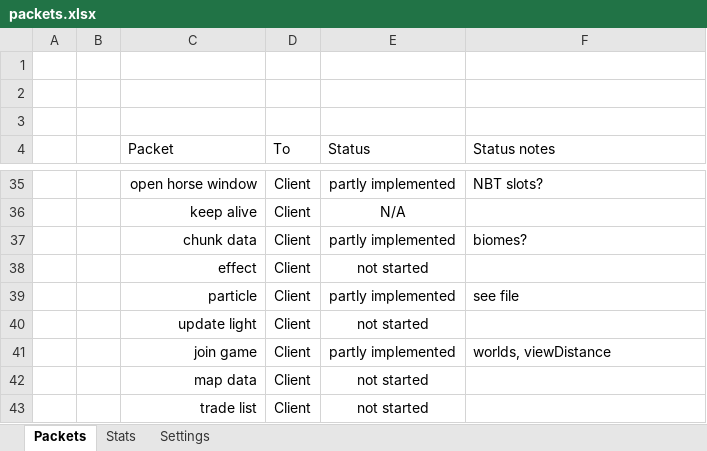
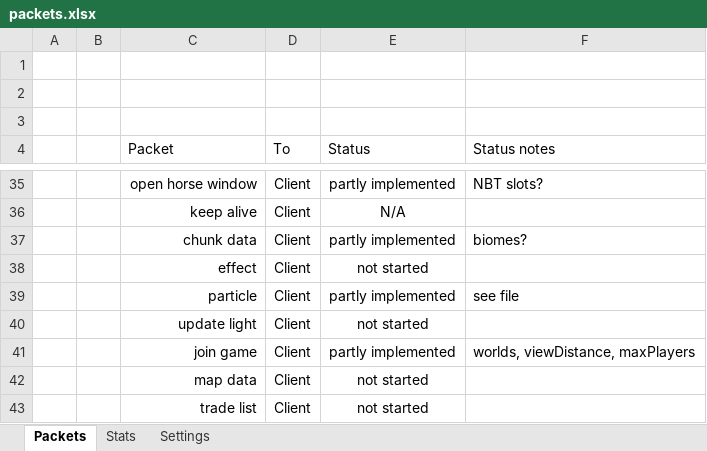
Before and after one commit to OscarNOW/minecraft-server, an Excel workbook: packets.xlsx, sheet Packets, drawn as a sheet; only a part is shown, gaps mark what is left out; values as stored, in another font and other column widths than the file's, no borders; conditional formats not drawn; the diff names each change by its address in the sheet, - before the commit and + after, or states it on an @@ line.

Commit message:
Moved serverList defaults into separate object

```diff
--- a/packets.xlsx (sheet Packets)
+++ b/packets.xlsx (sheet Packets)
-F41 (Status notes): worlds, viewDistance
+F41 (Status notes): worlds, viewDistance, maxPlayers
```
Also changed, not shown: 4 other files.
